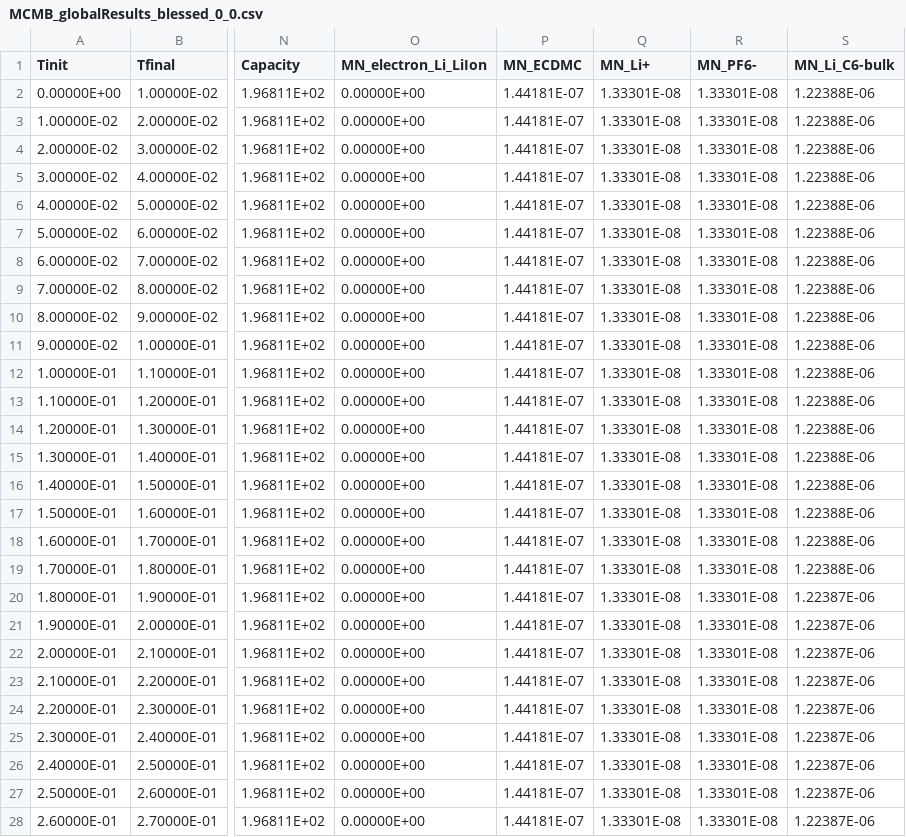
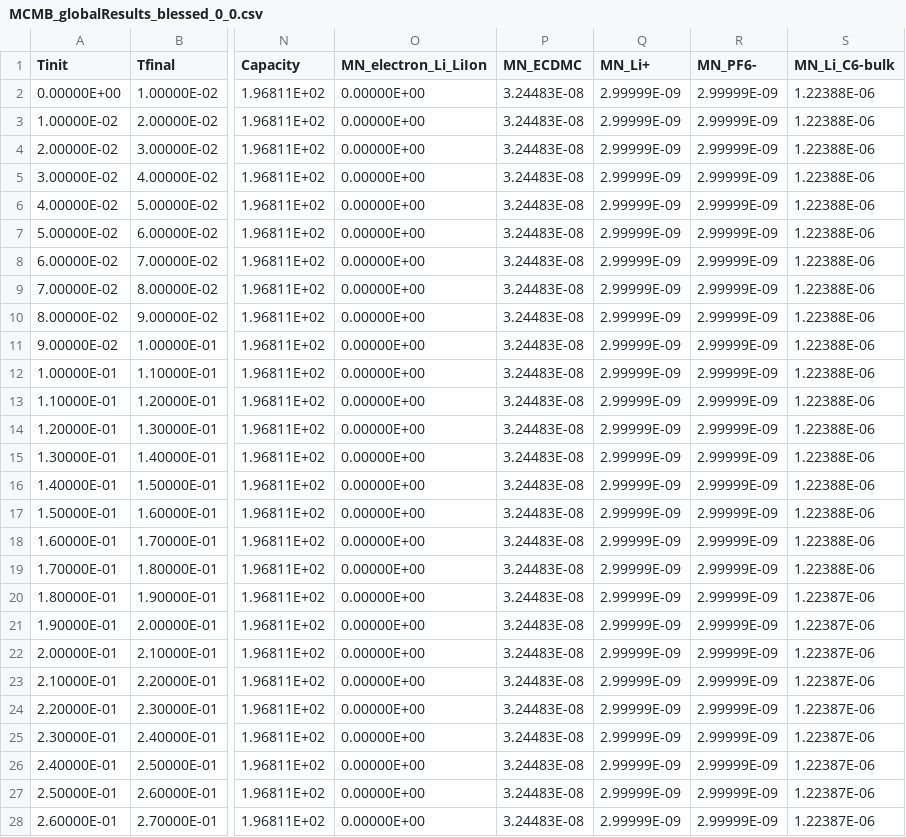
Before and after one commit to sandialabs/cantrilbat, a CSV file: Electrode/tests_develop/MCMBAnode_LiIon_SimpleDiff_Dualfoil/MCMB_globalResults_blessed_0_0.csv, drawn as a sheet; only a part is shown, gaps mark what is left out; the diff covers the shown part only; the diff names each change by its address in the sheet, - before the commit and + after, or states it on an @@ line.

```diff
--- a/Electrode/tests_develop/MCMBAnode_LiIon_SimpleDiff_Dualfoil/MCMB_globalResults_blessed_0_0.csv
+++ b/Electrode/tests_develop/MCMBAnode_LiIon_SimpleDiff_Dualfoil/MCMB_globalResults_blessed_0_0.csv
-P2:P28 (MN_ECDMC): 1.44181E-07
+P2:P28 (MN_ECDMC): 3.24483E-08
-Q2:Q28 (MN_Li+): 1.33301E-08
+Q2:Q28 (MN_Li+): 2.99999E-09
-R2:R28 (MN_PF6-): 1.33301E-08
+R2:R28 (MN_PF6-): 2.99999E-09
```
Also changed, not shown: 69 edited cells elsewhere in this file, Electrode/tests_develop/MCMBAnode_LiIon_SimpleDiff_Dualfoil/MCMB_CC_globalResults_blessed_0_0.csv, Electrode/tests_develop/MCMBAnode_LiIon_SimpleDiff_Dualfoil/MCMB_CC_intResults_blessed_0_0.csv, 4 other files.
